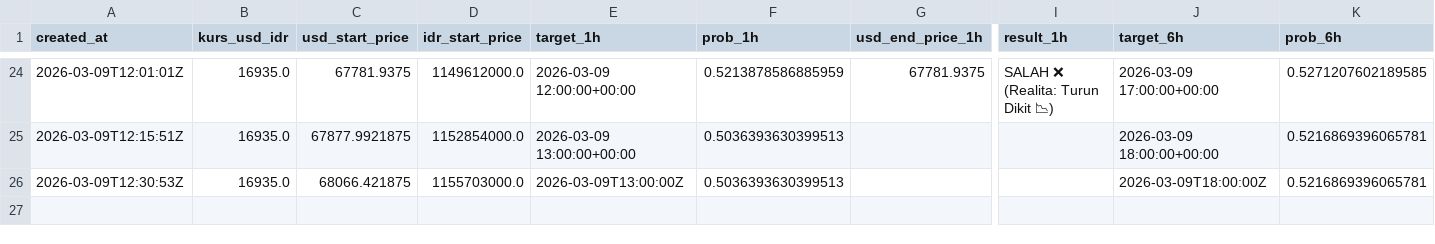
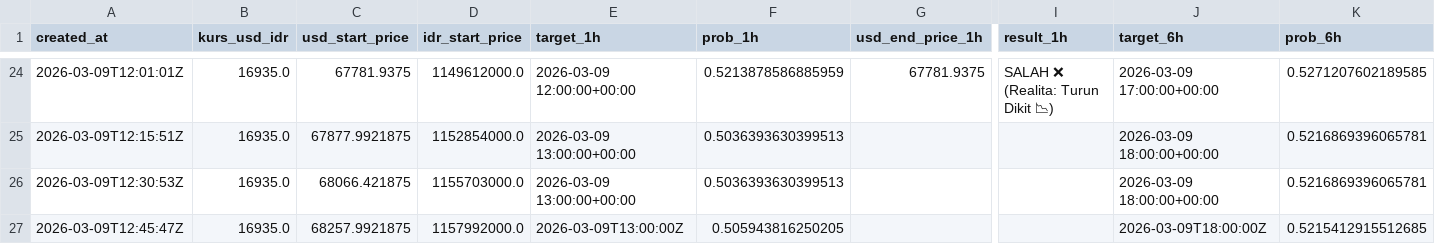
Before and after one commit to bryanagus/btc-bot, a CSV file: ai_history_log.csv, drawn as a sheet; only a part is shown, gaps mark what is left out; rows hold the shown columns only; the diff names each change by its address in the sheet, - before the commit and + after, or states it on an @@ line.

```diff
--- a/ai_history_log.csv
+++ b/ai_history_log.csv
-E26 (target_1h): 2026-03-09T13:00:00Z
+E26 (target_1h): 2026-03-09 13:00:00+00:00
-J26 (target_6h): 2026-03-09T18:00:00Z
+J26 (target_6h): 2026-03-09 18:00:00+00:00
+row 27: 2026-03-09T12:45:47Z | 16935.0 | 68257.9921875 | 1157992000.0 | 2026-03-09T13:00:00Z | 0.505943816250205 |  |  | 2026-03-09T18:00:00Z | 0.5215412915512685
```
Also changed, not shown: 2 other files.
